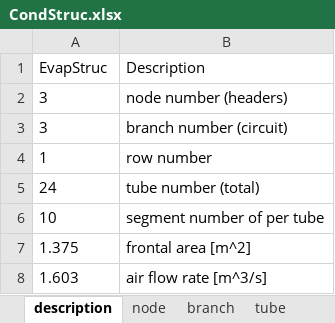
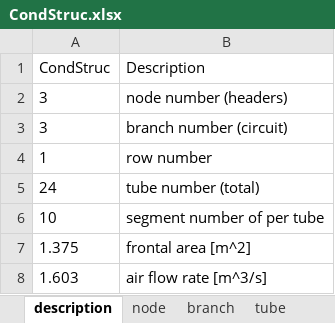
Before and after one commit to abahman/ACHP, an Excel workbook: DiscreteEvaporator/InputDoc/CondStruc.xlsx, sheet description, drawn as a sheet; values as stored, in another font and other column widths than the file's, no borders; the diff names each change by its address in the sheet, - before the commit and + after, or states it on an @@ line.

```diff
--- a/DiscreteEvaporator/InputDoc/CondStruc.xlsx (sheet description)
+++ b/DiscreteEvaporator/InputDoc/CondStruc.xlsx (sheet description)
-A1: EvapStruc
+A1: CondStruc
```
Also changed, not shown: sheet node, sheet tube, 2 other files.
